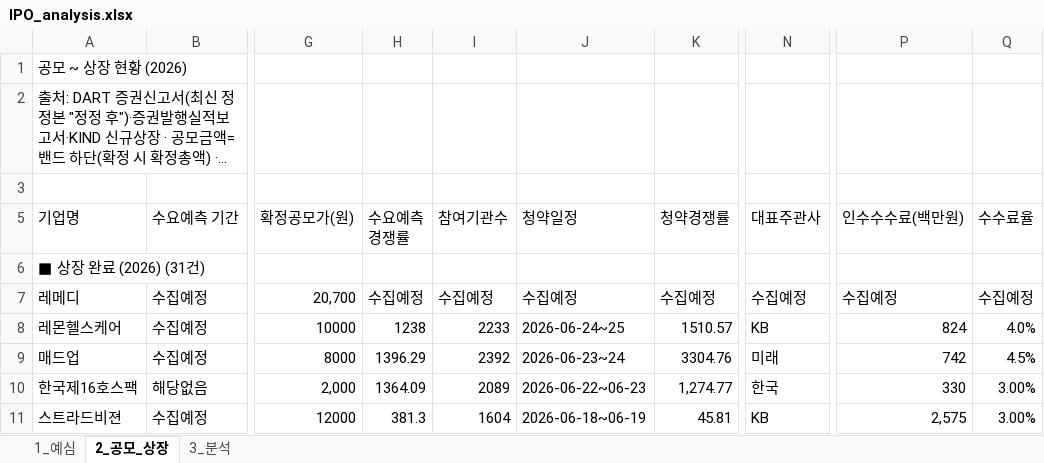
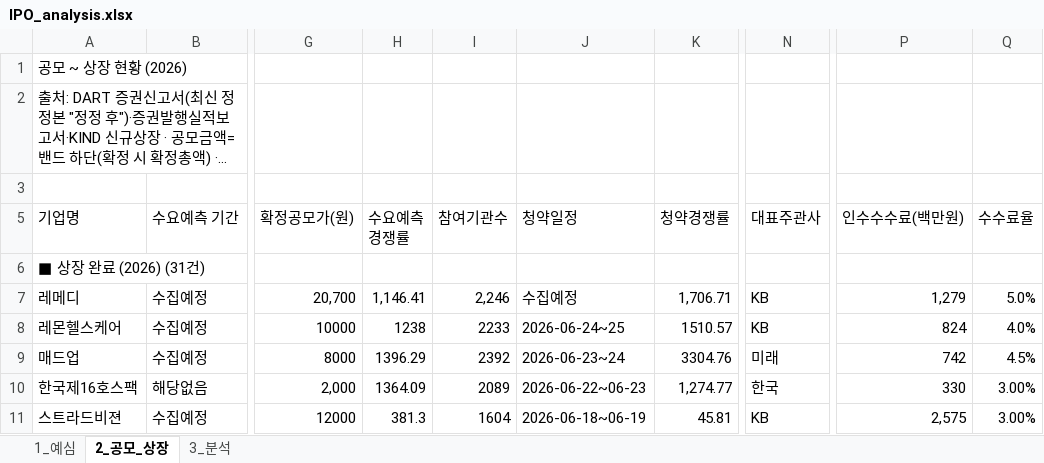
Before and after one commit to history-dungeon-user/IPO-MARKET-REVIEW, an Excel workbook: IPO_analysis.xlsx, sheet 2_공모_상장, drawn as a sheet; only a part is shown, gaps mark what is left out; long unchanged cells end in …; values as stored, in another font and other column widths than the file's, no cell formats; the diff names each change by its address in the sheet, - before the commit and + after, or states it on an @@ line.

```diff
--- a/IPO_analysis.xlsx (sheet 2_공모_상장)
+++ b/IPO_analysis.xlsx (sheet 2_공모_상장)
-H7 (수요예측 경쟁률): 수집예정
+H7 (수요예측 경쟁률): 1,146.41
-I7 (참여기관수): 수집예정
+I7 (참여기관수): 2,246
-K7 (청약경쟁률): 수집예정
+K7 (청약경쟁률): 1,706.71
-N7 (대표주관사): 수집예정
+N7 (대표주관사): KB
-P7 (인수수수료(백만원)): 수집예정
+P7 (인수수수료(백만원)): 1,279
-Q7 (수수료율): 수집예정
+Q7 (수수료율): 5.0%
```
Also changed, not shown: sheet 3_분석, cell formats, 4 other files.
